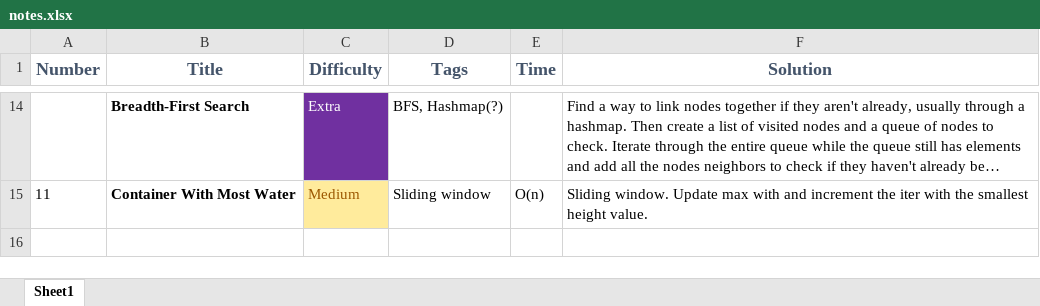
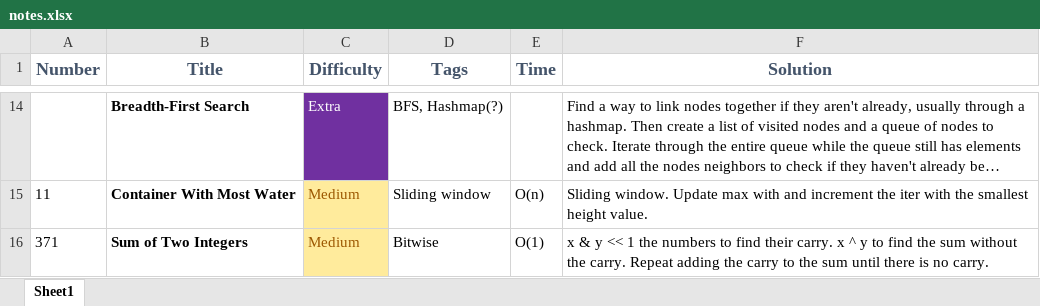
Before and after one commit to loganamoore/leetcode, an Excel workbook: notes.xlsx, sheet Sheet1, drawn as a sheet; only a part is shown, gaps mark what is left out; long unchanged cells end in …; values as stored, in another font and other column widths than the file's, no borders; the diff names each change by its address in the sheet, - before the commit and + after, or states it on an @@ line.

Commit message:
#371 medium completed.

```diff
--- a/notes.xlsx (sheet Sheet1)
+++ b/notes.xlsx (sheet Sheet1)
+row 16: 371 | Sum of Two Integers | Medium | Bitwise | O(1) | x & y << 1 the numbers to find their carry. x ^ y to find the sum without the carry. Repeat adding the carry to the sum until there is no carry.
```
Also changed, not shown: 1 other file.
